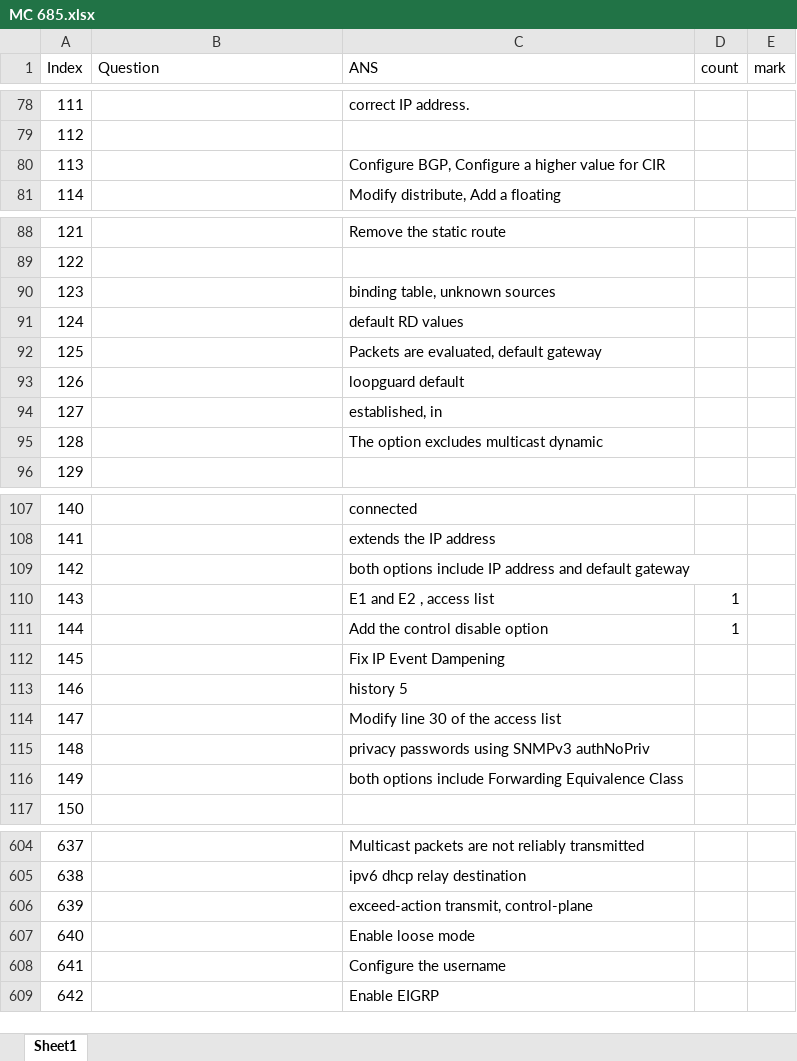
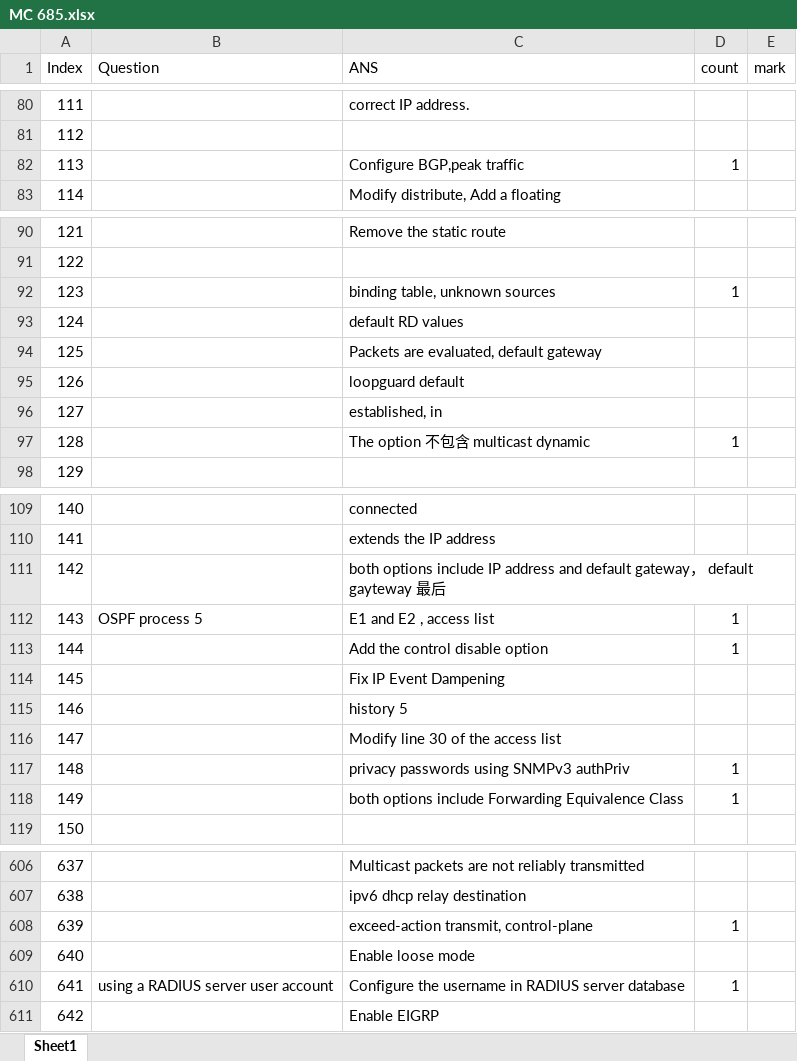
Before and after one commit to FosingC/ccnp_mc_online_test, an Excel workbook: MC 685.xlsx, sheet Sheet1, drawn as a sheet; only a part is shown, gaps mark what is left out; values as stored, in another font and other column widths than the file's, no cell formats; removed rows and columns are numbered as before the commit, all else as after; the diff covers the shown part only; the diff names each change by its address in the sheet, - before the commit and + after, or states it on an @@ line.

```diff
--- a/MC 685.xlsx (sheet Sheet1)
+++ b/MC 685.xlsx (sheet Sheet1)
-row 80: 113 |  | Configure BGP, Configure a higher value for CIR
+row 82: 113 |  | Configure BGP,peak traffic | 1
-D92 (count): (empty)
+D92 (count): 1
-row 95: 128 |  | The option excludes multicast dynamic
+row 97: 128 |  | The option 不包含 multicast dynamic | 1
-C111 (ANS): …default gateway
+C111 (ANS): …default gateway， default gayteway 最后
-B112 (Question): (empty)
+B112 (Question): OSPF process 5
-row 115: 148 |  | privacy passwords using SNMPv3 authNoPriv
+row 117: 148 |  | privacy passwords using SNMPv3 authPriv | 1
-D118 (count): (empty)
+D118 (count): 1
@@ column A (Index) renumbered between rows 187 and 649 @@
-D608 (count): (empty)
+D608 (count): 1
-row 608: 641 |  | Configure the username
+row 610: 641 | using a RADIUS server user account | Configure the username in RADIUS server database | 1
```
Also changed, not shown: 14 added rows, 12 removed rows and 48 edited cells elsewhere in this sheet, cell formats, 4 other files.
